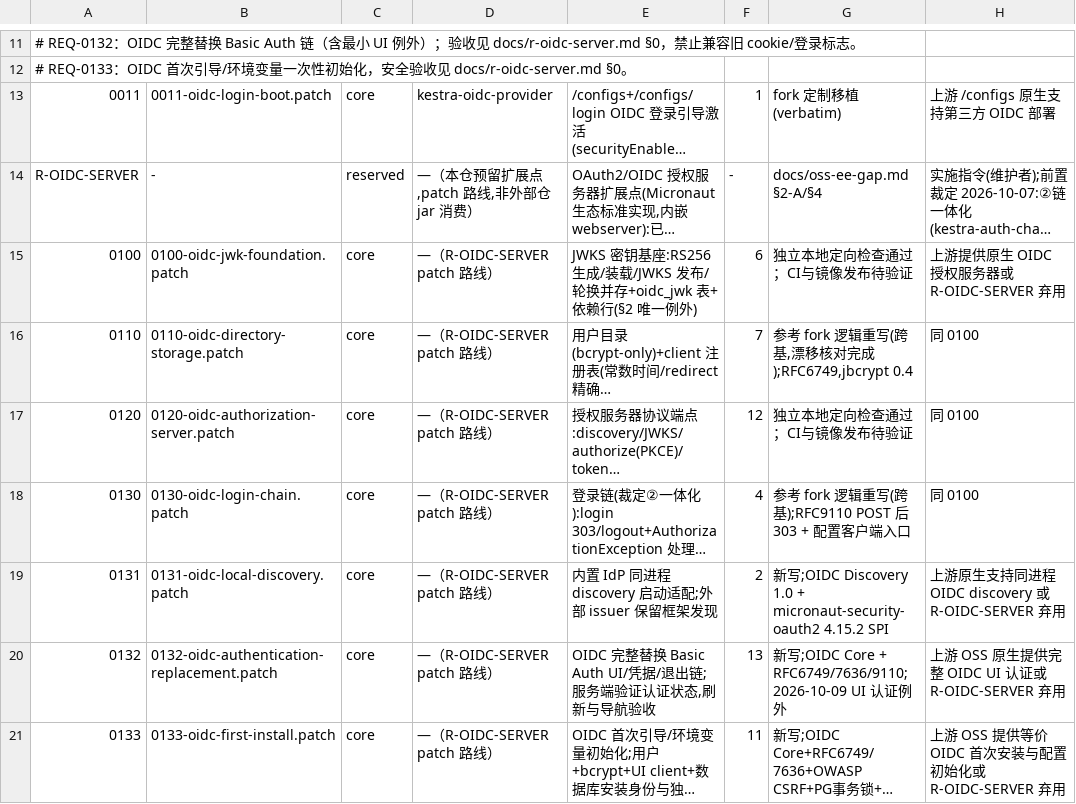
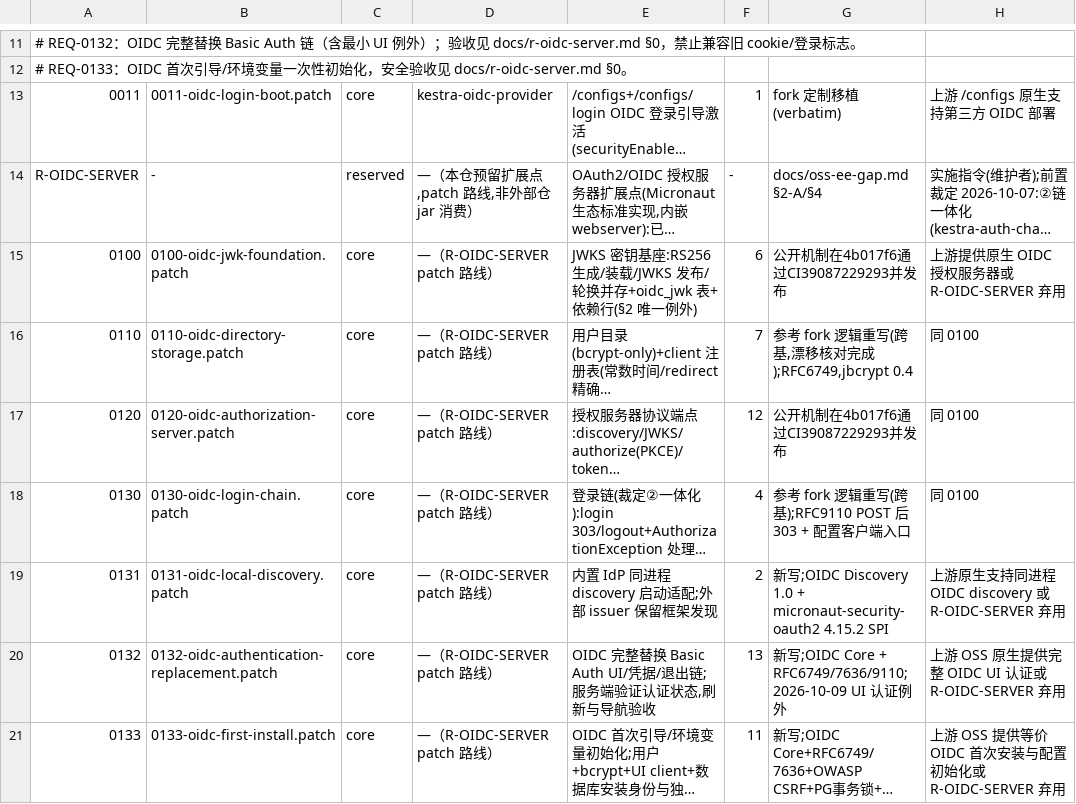
Before and after one commit to ai-specs/kestra-overlay, a TSV file: patches/manifest.tsv, drawn as a sheet; only a part is shown, gaps mark what is left out; long unchanged cells end in …; the diff covers the shown part only; the diff names each change by its address in the sheet, - before the commit and + after, or states it on an @@ line.

```diff
--- a/patches/manifest.tsv
+++ b/patches/manifest.tsv
-G15: 独立本地定向检查通过；CI与镜像发布待验证
+G15: 公开机制在4b017f6通过CI39087229293并发布
-G17: 独立本地定向检查通过；CI与镜像发布待验证
+G17: 公开机制在4b017f6通过CI39087229293并发布
```
Also changed, not shown: 16 edited cells elsewhere in this file, 5 other files.
